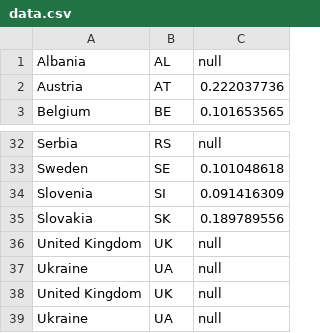
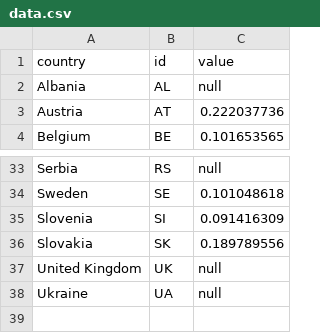
Before and after one commit to EuranetPlus/farmer-age, a CSV file: static/data/thematic/data.csv, drawn as a sheet; only a part is shown, gaps mark what is left out; removed rows and columns are numbered as before the commit, all else as after; the diff names each change by its address in the sheet, - before the commit and + after, or states it on an @@ line.

Commit message:
Update data.csv

```diff
--- a/static/data/thematic/data.csv
+++ b/static/data/thematic/data.csv
+row 1: country | id | value
-row 36: United Kingdom | UK | null
-row 37: Ukraine | UA | null
```
